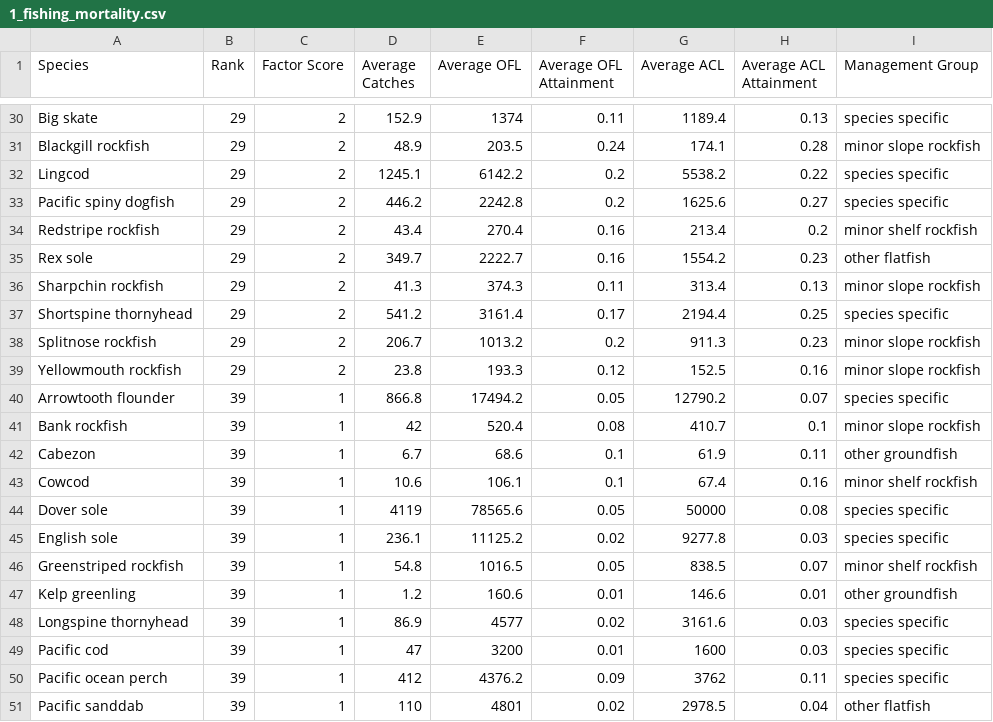
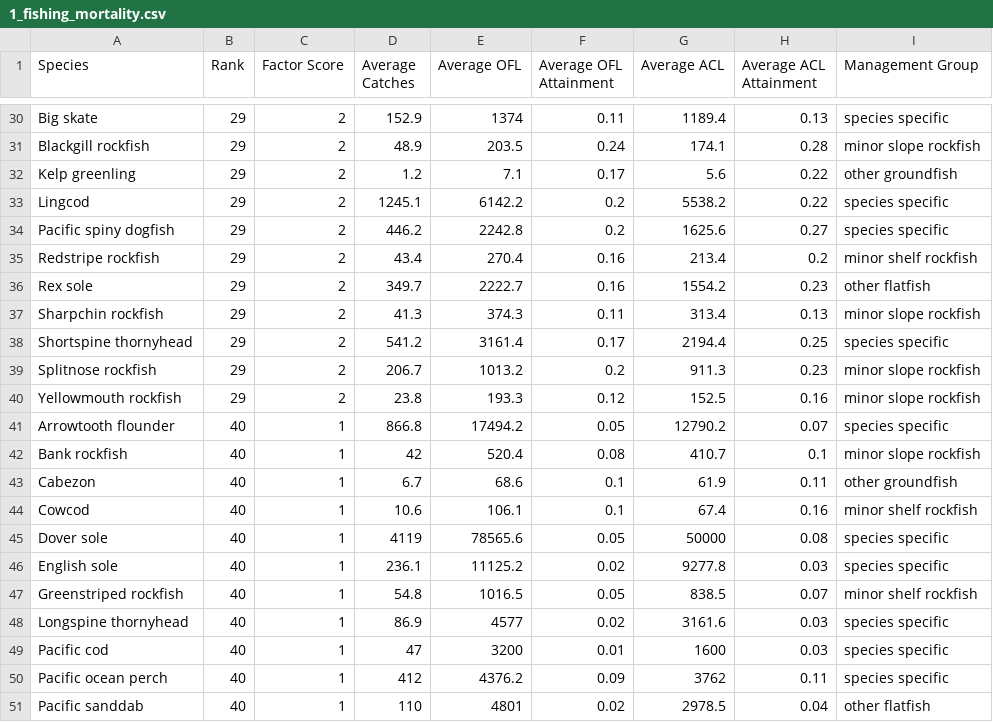
Before and after one commit to chantelwetzel-noaa/assessment_prioritization, a CSV file: data-processed/1_fishing_mortality.csv, drawn as a sheet; only a part is shown, gaps mark what is left out.

Commit message:
fix kelp greenling catch limits used

```diff
--- a/data-processed/1_fishing_mortality.csv
+++ b/data-processed/1_fishing_mortality.csv
@@ -31,2 +31,3 @@ Big skate,29,2,152.9,1374,0.11,1189.4,0.13,species specific
 Blackgill rockfish,29,2,48.9,203.5,0.24,174.1,0.28,minor slope rockfish
+Kelp greenling,29,2,1.2,7.1,0.17,5.6,0.22,other groundfish
 Lingcod,29,2,1245.1,6142.2,0.2,5538.2,0.22,species specific
@@ -39,13 +40,12 @@ Splitnose rockfish,29,2,206.7,1013.2,0.2,911.3,0.23,minor slope rockfish
 Yellowmouth rockfish,29,2,23.8,193.3,0.12,152.5,0.16,minor slope rockfish
-Arrowtooth flounder,39,1,866.8,17494.2,0.05,12790.2,0.07,species specific
-Bank rockfish,39,1,42,520.4,0.08,410.7,0.1,minor slope rockfish
-Cabezon,39,1,6.7,68.6,0.1,61.9,0.11,other groundfish
-Cowcod,39,1,10.6,106.1,0.1,67.4,0.16,minor shelf rockfish
-Dover sole,39,1,4119,78565.6,0.05,50000,0.08,species specific
-English sole,39,1,236.1,11125.2,0.02,9277.8,0.03,species specific
-Greenstriped rockfish,39,1,54.8,1016.5,0.05,838.5,0.07,minor shelf rockfish
-Kelp greenling,39,1,1.2,160.6,0.01,146.6,0.01,other groundfish
-Longspine thornyhead,39,1,86.9,4577,0.02,3161.6,0.03,species specific
-Pacific cod,39,1,47,3200,0.01,1600,0.03,species specific
-Pacific ocean perch,39,1,412,4376.2,0.09,3762,0.11,species specific
-Pacific sanddab,39,1,110,4801,0.02,2978.5,0.04,other flatfish
+Arrowtooth flounder,40,1,866.8,17494.2,0.05,12790.2,0.07,species specific
+Bank rockfish,40,1,42,520.4,0.08,410.7,0.1,minor slope rockfish
+Cabezon,40,1,6.7,68.6,0.1,61.9,0.11,other groundfish
+Cowcod,40,1,10.6,106.1,0.1,67.4,0.16,minor shelf rockfish
+Dover sole,40,1,4119,78565.6,0.05,50000,0.08,species specific
+English sole,40,1,236.1,11125.2,0.02,9277.8,0.03,species specific
+Greenstriped rockfish,40,1,54.8,1016.5,0.05,838.5,0.07,minor shelf rockfish
+Longspine thornyhead,40,1,86.9,4577,0.02,3161.6,0.03,species specific
+Pacific cod,40,1,47,3200,0.01,1600,0.03,species specific
+Pacific ocean perch,40,1,412,4376.2,0.09,3762,0.11,species specific
+Pacific sanddab,40,1,110,4801,0.02,2978.5,0.04,other flatfish
```
Also changed, not shown: data-processed/11_overall_rank.csv, data-processed/8_constituent_demand.csv, 9 other files.
